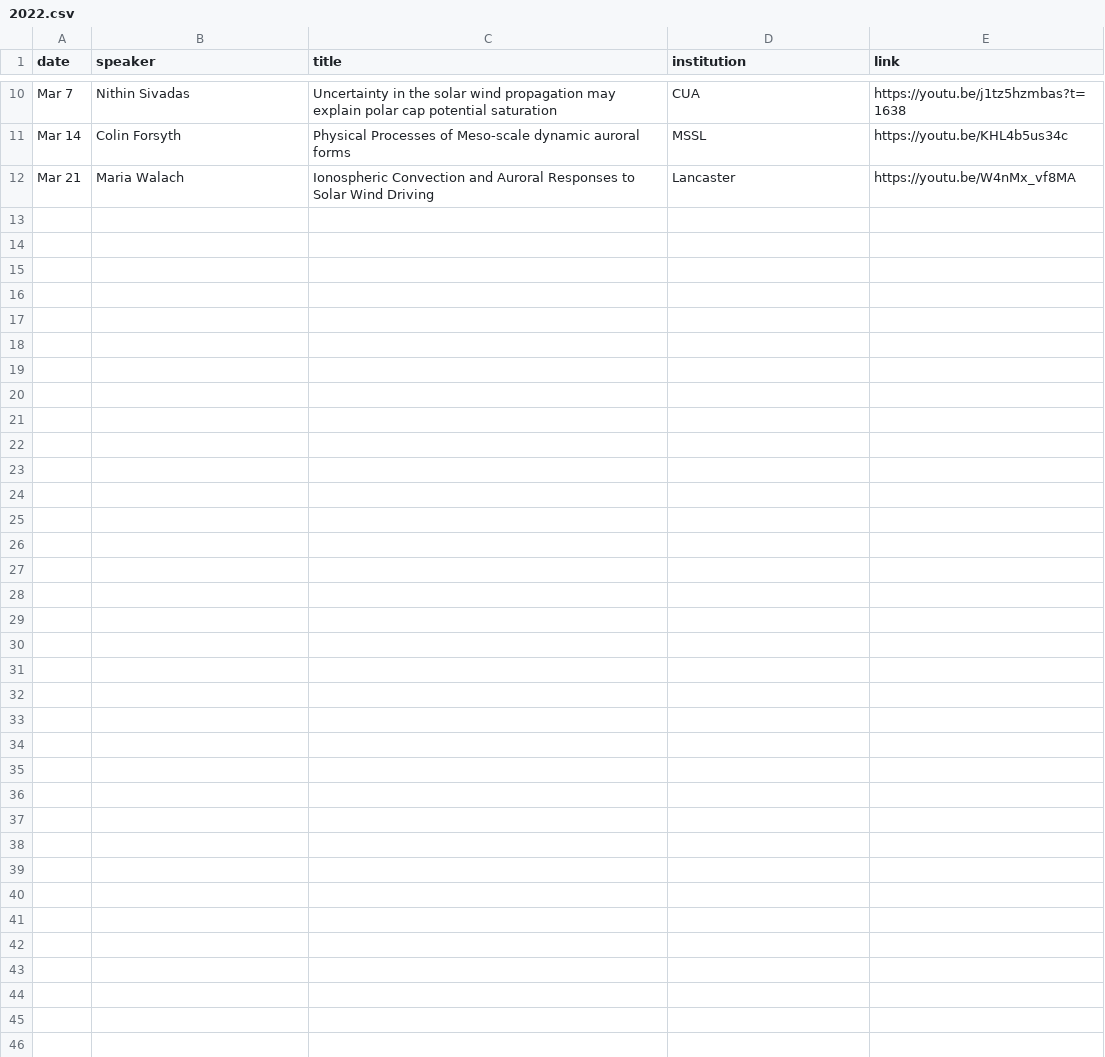
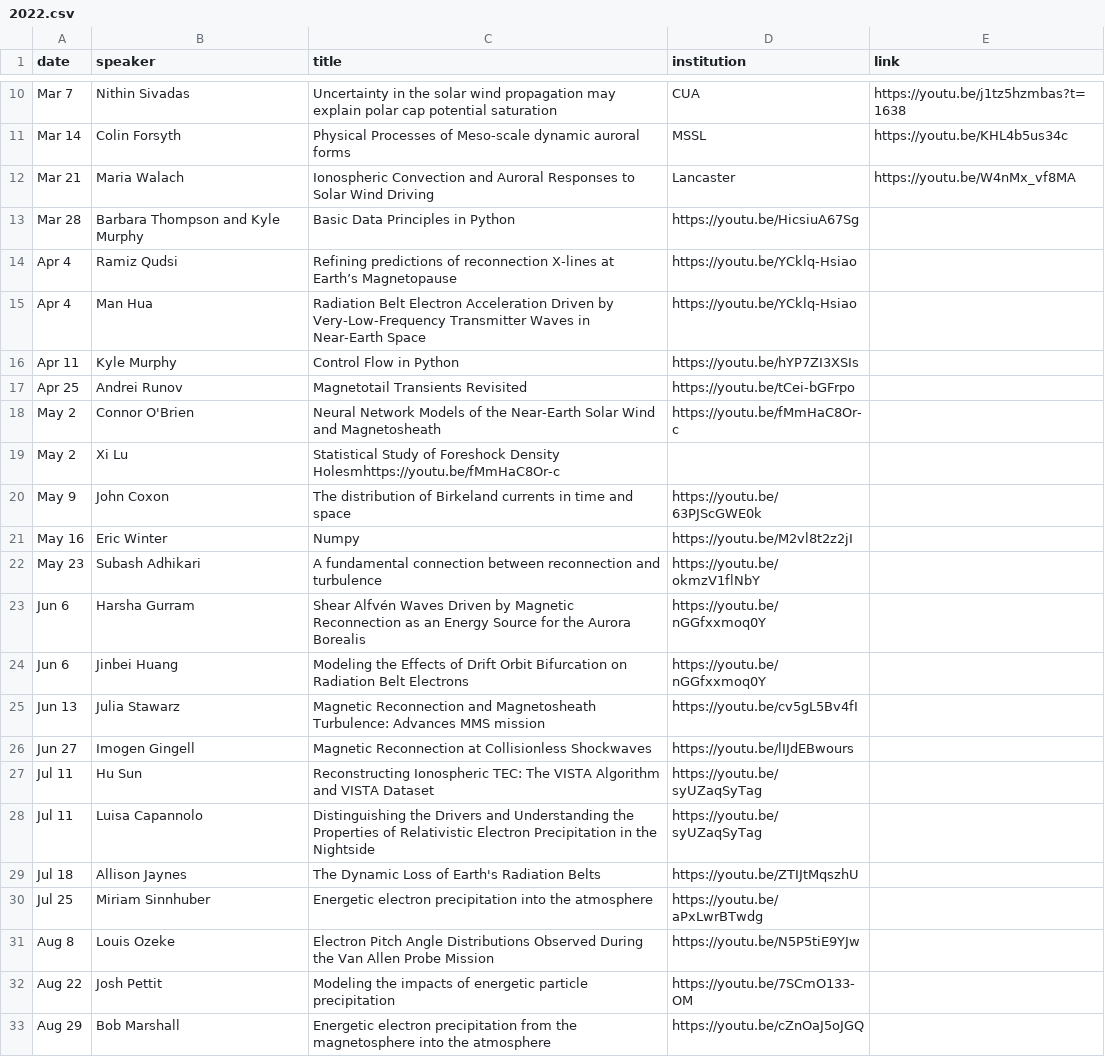
Before and after one commit to MSOLSS/MagSeminars, a CSV file: docs/_data/2022.csv, drawn as a sheet; only a part is shown, gaps mark what is left out; the diff names each change by its address in the sheet, - before the commit and + after, or states it on an @@ line.

Commit message:
Update 2022.csv
Update 22 schedule

```diff
--- a/docs/_data/2022.csv
+++ b/docs/_data/2022.csv
+row 13: Mar 28 | Barbara Thompson and Kyle Murphy | Basic Data Principles in Python | https://youtu.be/HicsiuA67Sg
+row 14: Apr 4 | Ramiz Qudsi | Refining predictions of reconnection X-lines at Earth’s Magnetopause | https://youtu.be/YCklq-Hsiao
+row 15: Apr 4 | Man Hua | Radiation Belt Electron Acceleration Driven by Very-Low-Frequency Transmitter Waves in Near-Earth Space | https://youtu.be/YCklq-Hsiao
+row 16: Apr 11 | Kyle Murphy | Control Flow in Python | https://youtu.be/hYP7ZI3XSIs
+row 17: Apr 25 | Andrei Runov | Magnetotail Transients Revisited | https://youtu.be/tCei-bGFrpo
+row 18: May 2 | Connor O'Brien | Neural Network Models of the Near-Earth Solar Wind and Magnetosheath | https://youtu.be/fMmHaC8Or-c
+row 19: May 2 | Xi Lu | Statistical Study of Foreshock Density Holesmhttps://youtu.be/fMmHaC8Or-c
+row 20: May 9 | John Coxon | The distribution of Birkeland currents in time and space | https://youtu.be/63PJScGWE0k
+row 21: May 16 | Eric Winter | Numpy | https://youtu.be/M2vl8t2z2jI
+row 22: May 23 | Subash Adhikari | A fundamental connection between reconnection and turbulence | https://youtu.be/okmzV1flNbY
+row 23: Jun 6 | Harsha Gurram | Shear Alfvén Waves Driven by Magnetic Reconnection as an Energy Source for the Aurora Borealis | https://youtu.be/nGGfxxmoq0Y
+row 24: Jun 6 | Jinbei Huang | Modeling the Effects of Drift Orbit Bifurcation on Radiation Belt Electrons | https://youtu.be/nGGfxxmoq0Y
+row 25: Jun 13 | Julia Stawarz | Magnetic Reconnection and Magnetosheath Turbulence: Advances MMS mission | https://youtu.be/cv5gL5Bv4fI
+row 26: Jun 27 | Imogen Gingell | Magnetic Reconnection at Collisionless Shockwaves | https://youtu.be/lIJdEBwours
+row 27: Jul 11 | Hu Sun | Reconstructing Ionospheric TEC: The VISTA Algorithm and VISTA Dataset | https://youtu.be/syUZaqSyTag
+row 28: Jul 11 | Luisa Capannolo | Distinguishing the Drivers and Understanding the Properties of Relativistic Electron Precipitation in the Nightside | https://youtu.be/syUZaqSyTag
+row 29: Jul 18 | Allison Jaynes | The Dynamic Loss of Earth's Radiation Belts | https://youtu.be/ZTIJtMqszhU
+row 30: Jul 25 | Miriam Sinnhuber | Energetic electron precipitation into the atmosphere | https://youtu.be/aPxLwrBTwdg
+row 31: Aug 8 | Louis Ozeke | Electron Pitch Angle Distributions Observed During the Van Allen Probe Mission | https://youtu.be/N5P5tiE9YJw
+row 32: Aug 22 | Josh Pettit | Modeling the impacts of energetic particle precipitation | https://youtu.be/7SCmO133-OM
+row 33: Aug 29 | Bob Marshall | Energetic electron precipitation from the magnetosphere into the atmosphere | https://youtu.be/cZnOaJ5oJGQ
```
